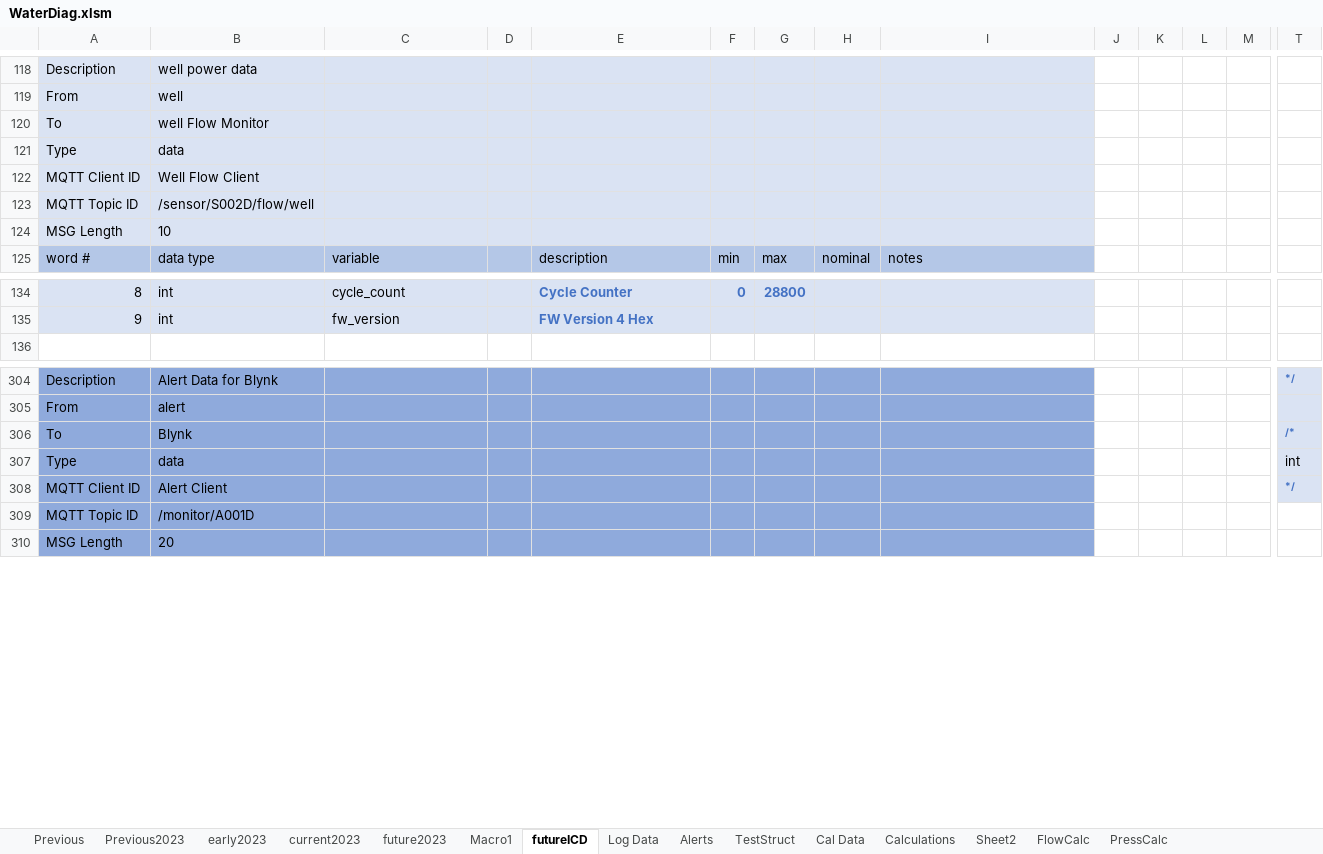
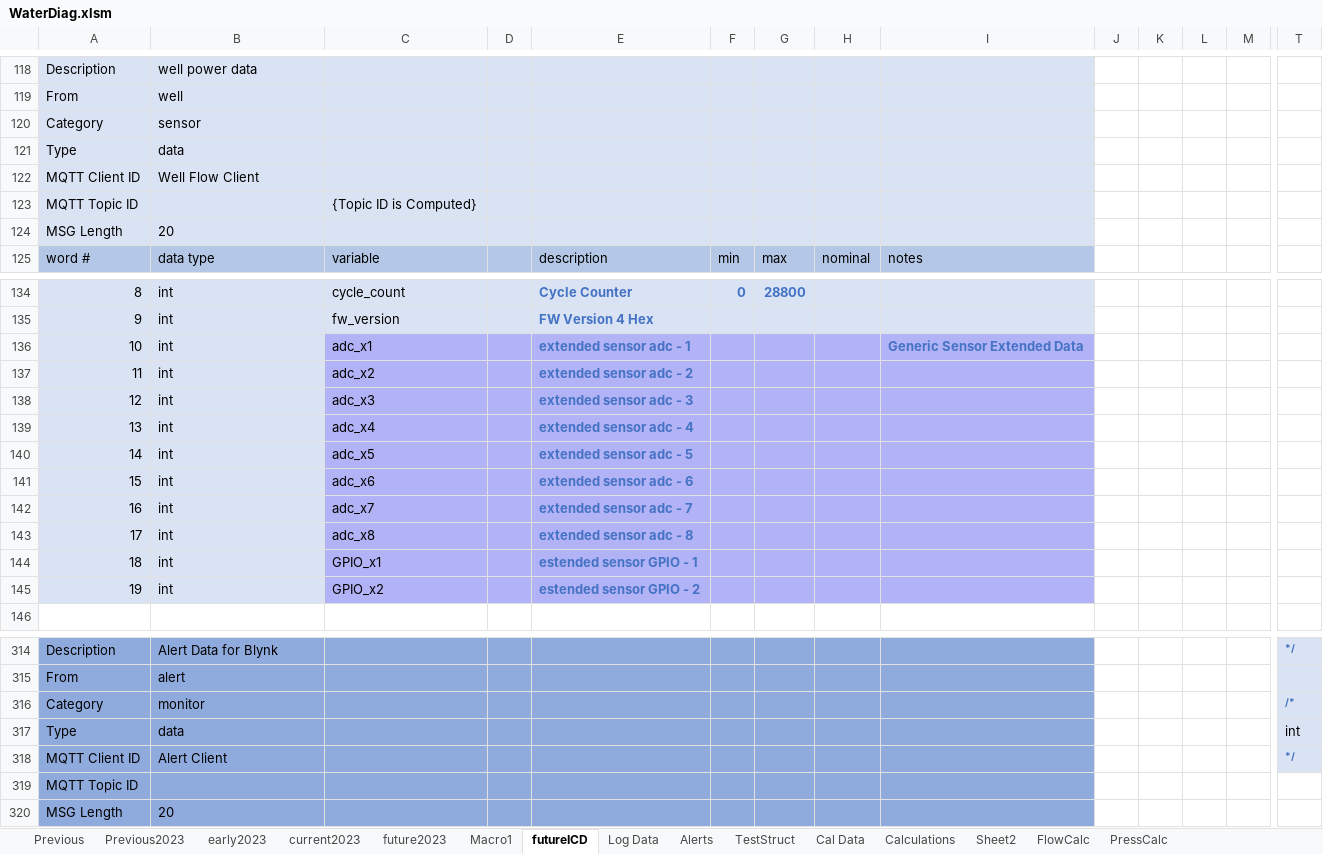
Before and after one commit to whitejv/MilanoWaterProject, an Excel workbook: WaterDiag.xlsm, sheet futureICD, drawn as a sheet; only a part is shown, gaps mark what is left out; values as stored, in another font and other column widths than the file's, no borders; charts and pictures not drawn; removed rows and columns are numbered as before the commit, all else as after; rows hold the shown columns only; the diff covers the shown part only; the diff names each change by its address in the sheet, - before the commit and + after, or states it on an @@ line.

Commit message:
Extended Generic Sensor

```diff
--- a/WaterDiag.xlsm (sheet futureICD)
+++ b/WaterDiag.xlsm (sheet futureICD)
-row 120: To | well Flow Monitor
+row 120: Category | sensor
-B123: /sensor/S002D/flow/well
+B123: (empty)
-C123: (empty)
+C123: {Topic ID is Computed}
-B124: 10
+B124: 20
+row 136: 10 | int | adc_x1 |  | extended sensor adc - 1 |  |  |  | Generic Sensor Extended Data
+row 137: 11 | int | adc_x2 |  | extended sensor adc - 2
+row 138: 12 | int | adc_x3 |  | extended sensor adc - 3
+row 139: 13 | int | adc_x4 |  | extended sensor adc - 4
+row 140: 14 | int | adc_x5 |  | extended sensor adc - 5
+row 141: 15 | int | adc_x6 |  | extended sensor adc - 6
+row 142: 16 | int | adc_x7 |  | extended sensor adc - 7
+row 143: 17 | int | adc_x8 |  | extended sensor adc - 8
+row 144: 18 | int | GPIO_x1 |  | estended sensor GPIO - 1
+row 145: 19 | int | GPIO_x2 |  | estended sensor GPIO - 2
-row 306: To | Blynk |  |  |  |  |  |  |  |  |  |  |  | /*
+row 316: Category | monitor |  |  |  |  |  |  |  |  |  |  |  | /*
-B319: /monitor/A001D
+B319: (empty)
```
Also changed, not shown: 7 added rows, 7 removed rows and 33 edited cells elsewhere in this sheet, charts or pictures, 9 other files.
